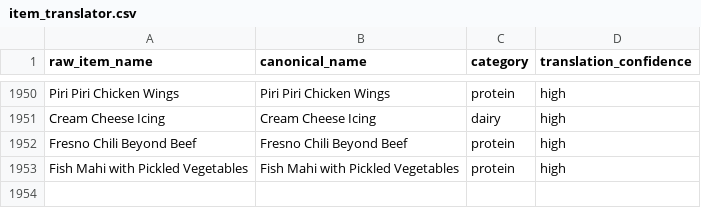
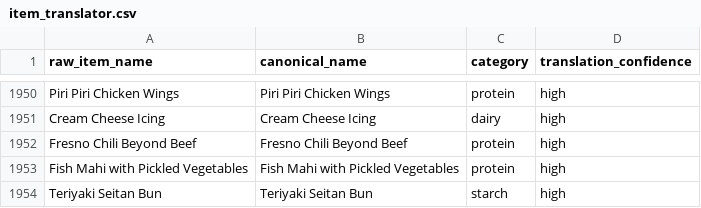
Before and after one commit to rishiprasad117-art/Bcal-UCLA, a CSV file: data/item_translator.csv, drawn as a sheet; only a part is shown, gaps mark what is left out.

```diff
--- a/data/item_translator.csv
+++ b/data/item_translator.csv
@@ -1953 +1953,2 @@ Fresno Chili Beyond Beef,Fresno Chili Beyond Beef,protein,high
 Fish Mahi with Pickled Vegetables,Fish Mahi with Pickled Vegetables,protein,high
+Teriyaki Seitan Bun,Teriyaki Seitan Bun,starch,high
```
Also changed, not shown: data/food_tags.csv, data/raw/ucla_bruin_cafe_nutrition_final.csv, 9 other files.
